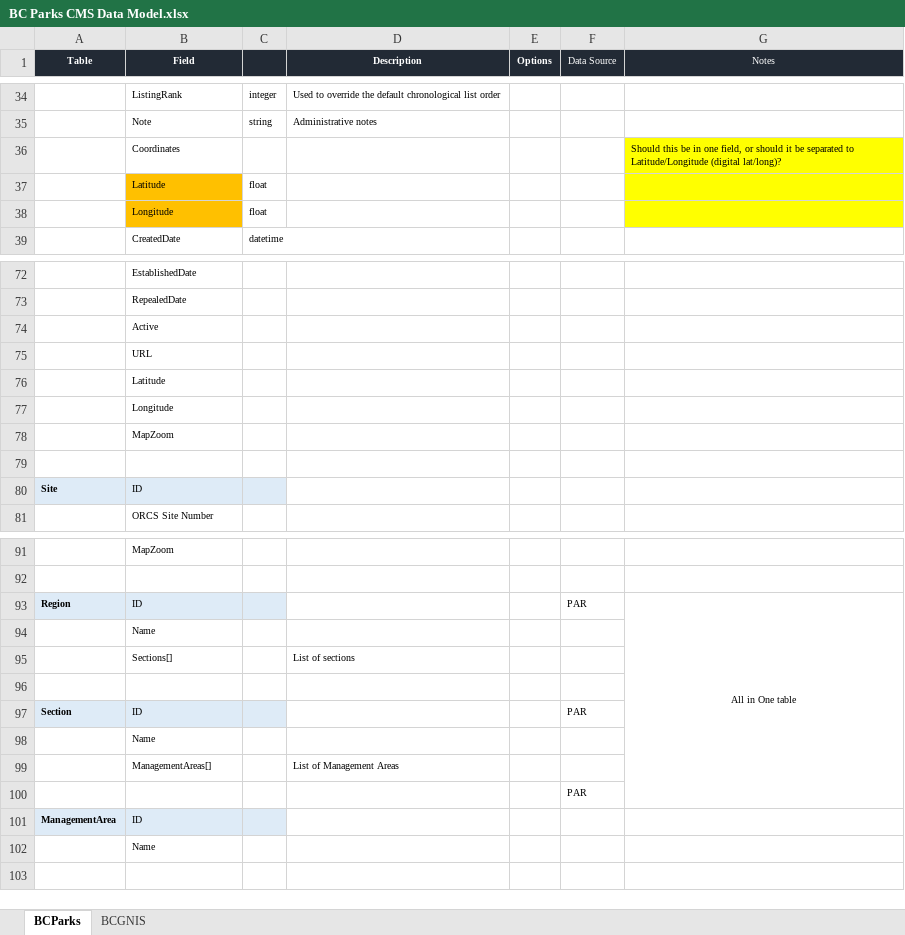
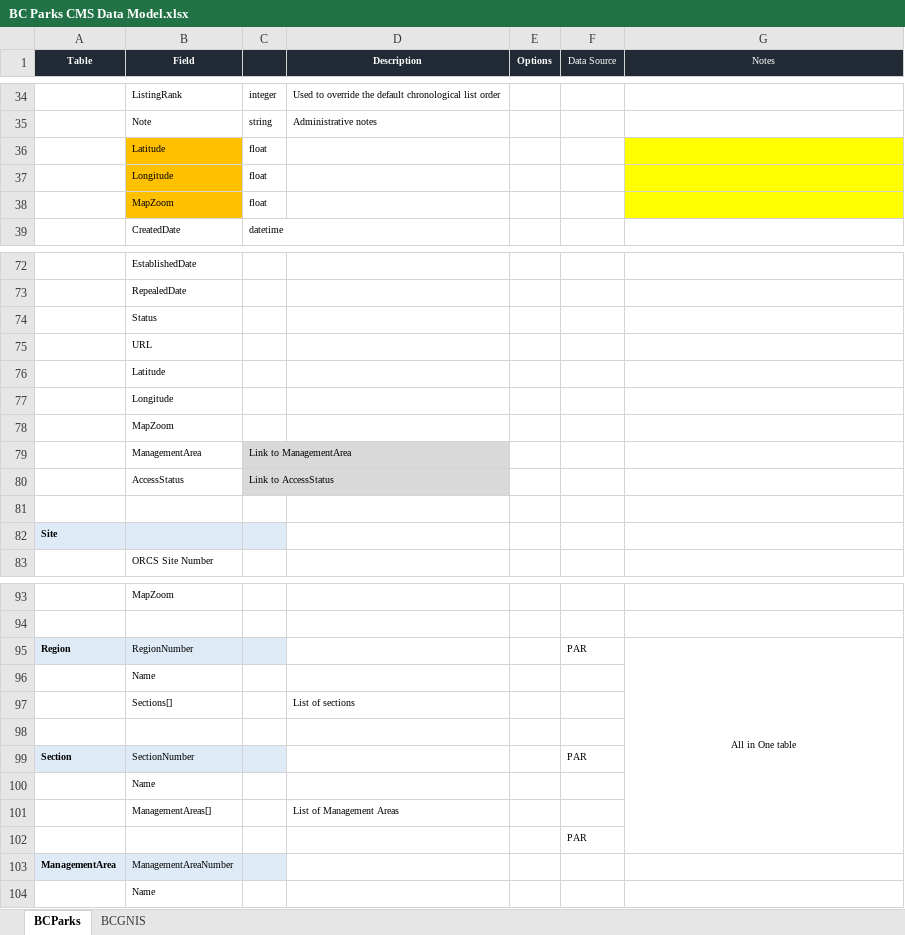
Before and after one commit to bcgov/bcparks.ca, an Excel workbook: docs/BC Parks CMS Data Model.xlsx, sheet BCParks, drawn as a sheet; only a part is shown, gaps mark what is left out; values as stored, in another font and other column widths than the file's, no borders; removed rows and columns are numbered as before the commit, all else as after; the diff covers the shown part only; the diff names each change by its address in the sheet, - before the commit and + after, or states it on an @@ line.

Commit message:
Updated data model with changes discussed with Rob and Siva

```diff
--- a/docs/BC Parks CMS Data Model.xlsx (sheet BCParks)
+++ b/docs/BC Parks CMS Data Model.xlsx (sheet BCParks)
-row 36:  | Coordinates |  |  |  |  | Should this be in one field, or should it be separated to Latitude/Longitude (digital lat/long)?
+row 38:  | MapZoom | float
-B74 (Field): Active
+B74 (Field): Status
+row 79:  | ManagementArea | Link to ManagementArea
+row 80:  | AccessStatus | Link to AccessStatus
-B82 (Field): ID
+B82 (Field): (empty)
-B95 (Field): ID
+B95 (Field): RegionNumber
-B99 (Field): ID
+B99 (Field): SectionNumber
-B103 (Field): ID
+B103 (Field): ManagementAreaNumber
```
Also changed, not shown: 4 edited cells and cell formats elsewhere in this sheet.
